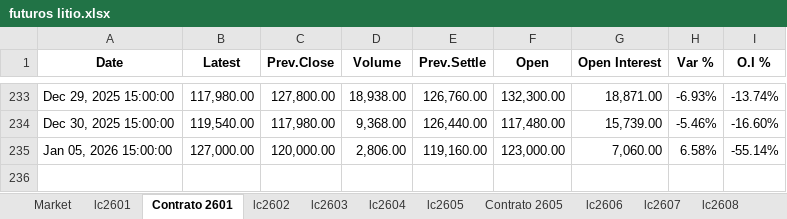
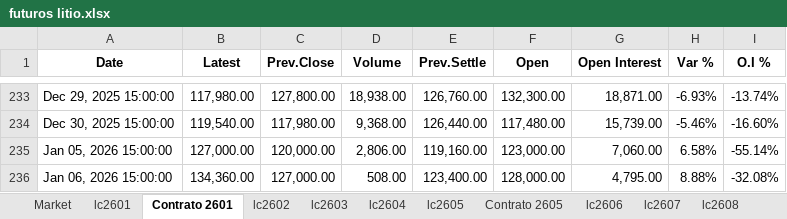
Before and after one commit to mherrerab21/Litio-APP, an Excel workbook: futuros litio.xlsx, sheet Contrato 2601, drawn as a sheet; only a part is shown, gaps mark what is left out; values as stored, in another font and other column widths than the file's, no borders; conditional formats not drawn; the diff names each change by its address in the sheet, - before the commit and + after, or states it on an @@ line.

```diff
--- a/futuros litio.xlsx (sheet Contrato 2601)
+++ b/futuros litio.xlsx (sheet Contrato 2601)
+row 236: Jan 06, 2026 15:00:00 | 134,360.00 | 127,000.00 | 508.00 | 123,400.00 | 128,000.00 | 4,795.00 | 8.88% | -32.08%
```
Also changed, not shown: sheet Market, sheet lc2612, sheet lc2611, sheet lc2610, sheet lc2609, sheet lc2608, 8 more sheets, charts or pictures.
